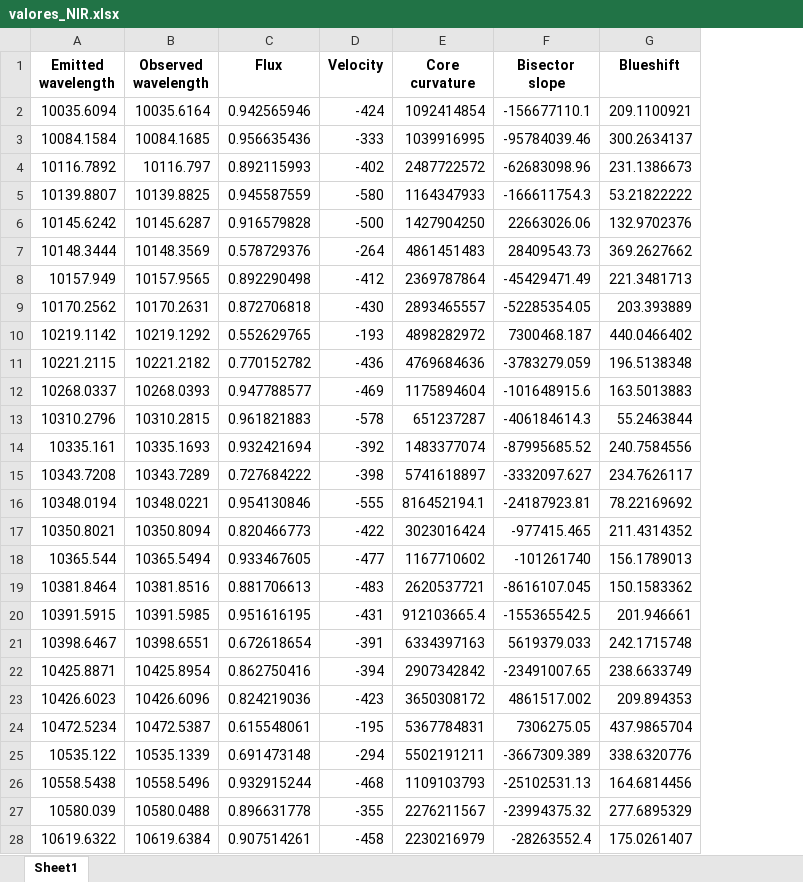
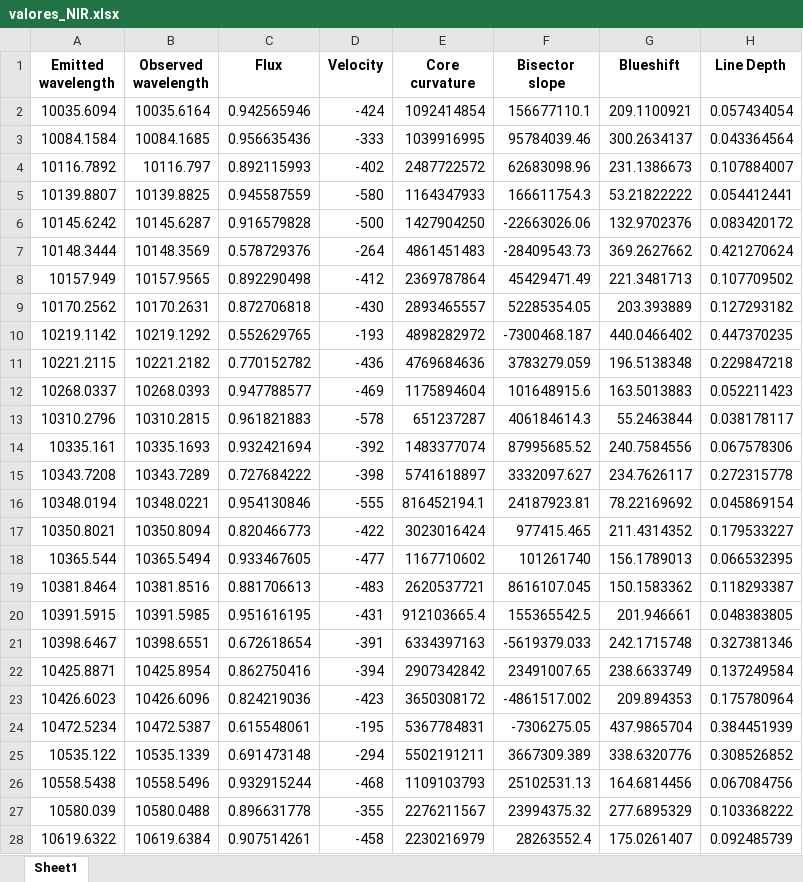
Before and after one commit to ccuellarn/Measurement-and-Characterization-of-Granulation-Patterns-in-the-IAG-Solar-Flux-Spectrum, an Excel workbook: Project/IAG Solar Flux Atlas/Infrared range/Data/valores_NIR.xlsx, sheet Sheet1, drawn as a sheet; only a part is shown; values as stored, in another font and other column widths than the file's, no borders; the diff covers the shown part only; the diff names each change by its address in the sheet, - before the commit and + after, or states it on an @@ line.

```diff
--- a/Project/IAG Solar Flux Atlas/Infrared range/Data/valores_NIR.xlsx (sheet Sheet1)
+++ b/Project/IAG Solar Flux Atlas/Infrared range/Data/valores_NIR.xlsx (sheet Sheet1)
+column H (Line Depth), rows 2-28: 0.057434054 | 0.043364564 | 0.107884007 | 0.054412441 | 0.083420172 | 0.421270624 | 0.107709502 | 0.127293182 | 0.447370235 | 0.229847218 | 0.052211423 | 0.038178117 | 0.067578306 | 0.272315778 | 0.045869154 | 0.179533227 | 0.066532395 | 0.118293387 | 0.048383805 | 0.327381346 | 0.137249584 | 0.175780964 | 0.384451939 | 0.308526852 | 0.067084756 | 0.103368222 | 0.092485739
-F2 (Bisector slope): -156677110.1
+F2 (Bisector slope): 156677110.1
-F3 (Bisector slope): -95784039.46
+F3 (Bisector slope): 95784039.46
-F4 (Bisector slope): -62683098.96
+F4 (Bisector slope): 62683098.96
-F5 (Bisector slope): -166611754.3
+F5 (Bisector slope): 166611754.3
-F6 (Bisector slope): 22663026.06
+F6 (Bisector slope): -22663026.06
-F7 (Bisector slope): 28409543.73
+F7 (Bisector slope): -28409543.73
-F8 (Bisector slope): -45429471.49
+F8 (Bisector slope): 45429471.49
-F9 (Bisector slope): -52285354.05
+F9 (Bisector slope): 52285354.05
-F10 (Bisector slope): 7300468.187
+F10 (Bisector slope): -7300468.187
-F11 (Bisector slope): -3783279.059
+F11 (Bisector slope): 3783279.059
-F12 (Bisector slope): -101648915.6
+F12 (Bisector slope): 101648915.6
-F13 (Bisector slope): -406184614.3
+F13 (Bisector slope): 406184614.3
-F14 (Bisector slope): -87995685.52
+F14 (Bisector slope): 87995685.52
-F15 (Bisector slope): -3332097.627
+F15 (Bisector slope): 3332097.627
-F16 (Bisector slope): -24187923.81
+F16 (Bisector slope): 24187923.81
-F17 (Bisector slope): -977415.465
+F17 (Bisector slope): 977415.465
-F18 (Bisector slope): -101261740
+F18 (Bisector slope): 101261740
-F19 (Bisector slope): -8616107.045
+F19 (Bisector slope): 8616107.045
-F20 (Bisector slope): -155365542.5
+F20 (Bisector slope): 155365542.5
-F21 (Bisector slope): 5619379.033
+F21 (Bisector slope): -5619379.033
-F22 (Bisector slope): -23491007.65
+F22 (Bisector slope): 23491007.65
-F23 (Bisector slope): 4861517.002
+F23 (Bisector slope): -4861517.002
-F24 (Bisector slope): 7306275.05
+F24 (Bisector slope): -7306275.05
-F25 (Bisector slope): -3667309.389
+F25 (Bisector slope): 3667309.389
-F26 (Bisector slope): -25102531.13
+F26 (Bisector slope): 25102531.13
-F27 (Bisector slope): -23994375.32
+F27 (Bisector slope): 23994375.32
-F28 (Bisector slope): -28263552.4
+F28 (Bisector slope): 28263552.4
```
Also changed, not shown: 129 edited cells elsewhere in this sheet, Project/IAG Solar Flux Atlas/Visible range/Data/valores_VIS.xlsx, Project/IAG Spatially Resolved Atlas/values_SPA.xlsx, 4 other files.
